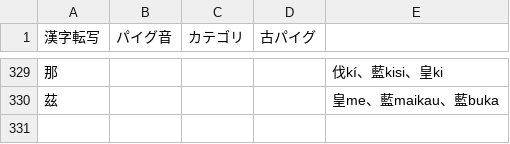
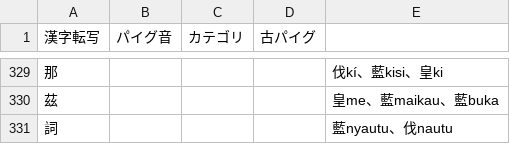
Before and after one commit to jurliyuuri/praige-zerp, a TSV file: パイグ語漢字転写早見表_mirror.tsv, drawn as a sheet; only a part is shown, gaps mark what is left out; the diff names each change by its address in the sheet, - before the commit and + after, or states it on an @@ line.

Commit message:
「詞」追加

```diff
--- a/パイグ語漢字転写早見表_mirror.tsv
+++ b/パイグ語漢字転写早見表_mirror.tsv
+row 331: 詞 |  |  |  | 藍nyautu、伐nautu
```
